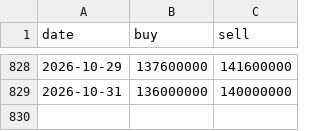
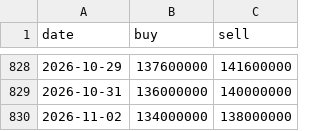
Before and after one commit to phudinhm/vn-fund-dashboard, a CSV file: public/data/GOLD_NHAN_DOJI.csv, drawn as a sheet; only a part is shown, gaps mark what is left out; the diff names each change by its address in the sheet, - before the commit and + after, or states it on an @@ line.

```diff
--- a/public/data/GOLD_NHAN_DOJI.csv
+++ b/public/data/GOLD_NHAN_DOJI.csv
+row 830: 2026-11-02 | 134000000 | 138000000
```
Also changed, not shown: public/data/BTC.csv, public/data/GOLD_NHAN_SJC.csv, 20 other files.
